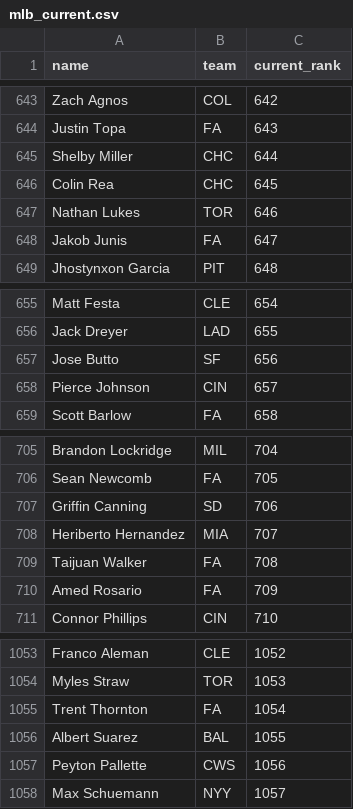
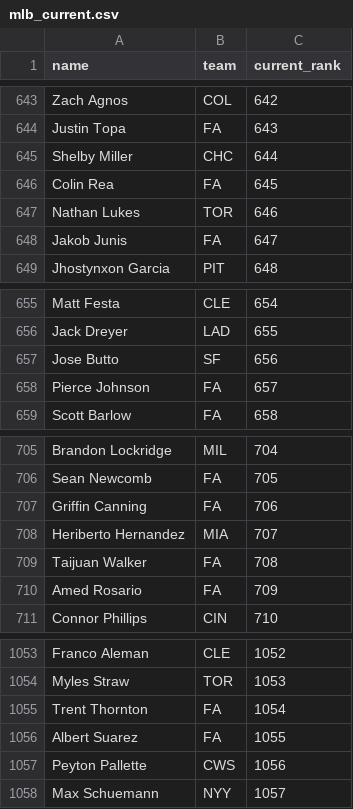
Before and after one commit to kyeill/dynasty, a CSV file: lastgood/mlb_current.csv, drawn as a sheet; only a part is shown, gaps mark what is left out; the diff covers the shown part only.

```diff
--- a/lastgood/mlb_current.csv
+++ b/lastgood/mlb_current.csv
@@ -645,3 +645,3 @@ Justin Topa,FA,643
 Shelby Miller,CHC,644
-Colin Rea,CHC,645
+Colin Rea,FA,645
 Nathan Lukes,TOR,646
@@ -657,3 +657,3 @@ Jack Dreyer,LAD,655
 Jose Butto,SF,656
-Pierce Johnson,CIN,657
+Pierce Johnson,FA,657
 Scott Barlow,FA,658
@@ -706,3 +706,3 @@ Brandon Lockridge,MIL,704
 Sean Newcomb,FA,705
-Griffin Canning,SD,706
+Griffin Canning,FA,706
 Heriberto Hernandez,MIA,707
@@ -1055,3 +1055,3 @@ Myles Straw,TOR,1053
 Trent Thornton,FA,1054
-Albert Suarez,BAL,1055
+Albert Suarez,FA,1055
 Peyton Pallette,CWS,1056
```
Also changed, not shown: 5 edited cells elsewhere in this file, lastgood/mlb_hkb.csv, lastgood/nfl_current.csv, 18 other files.
